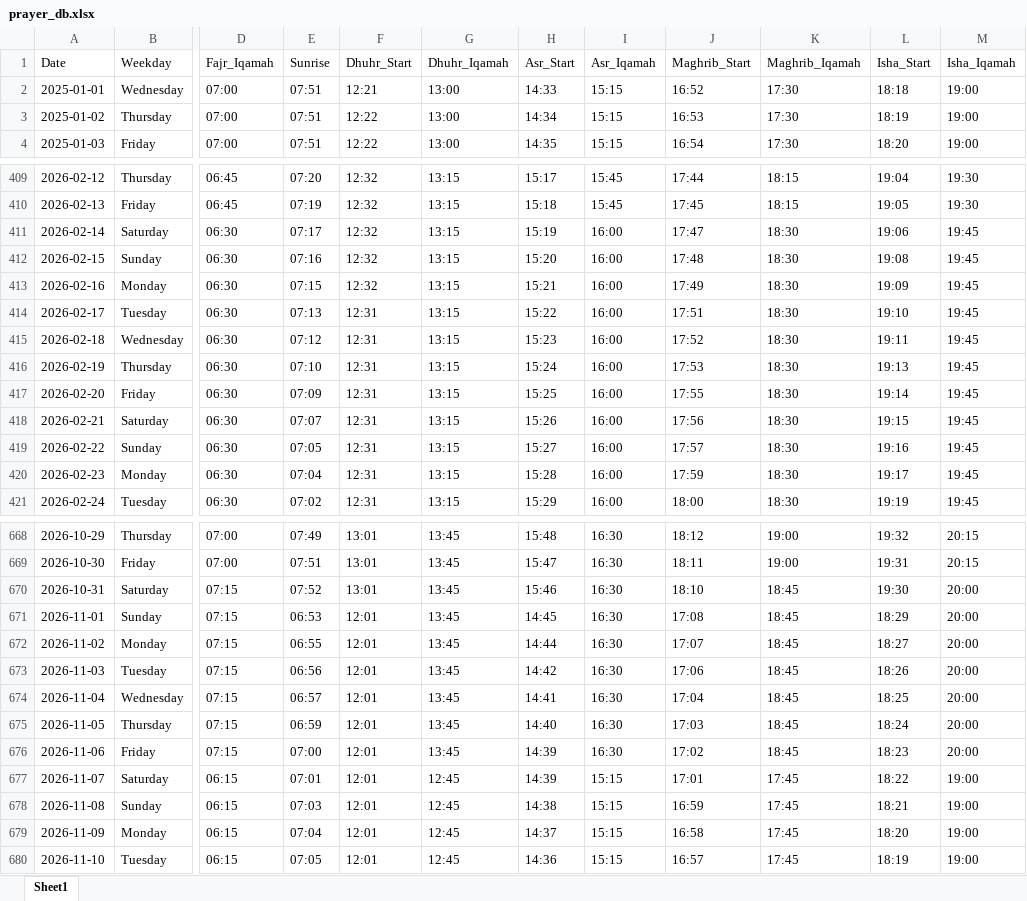
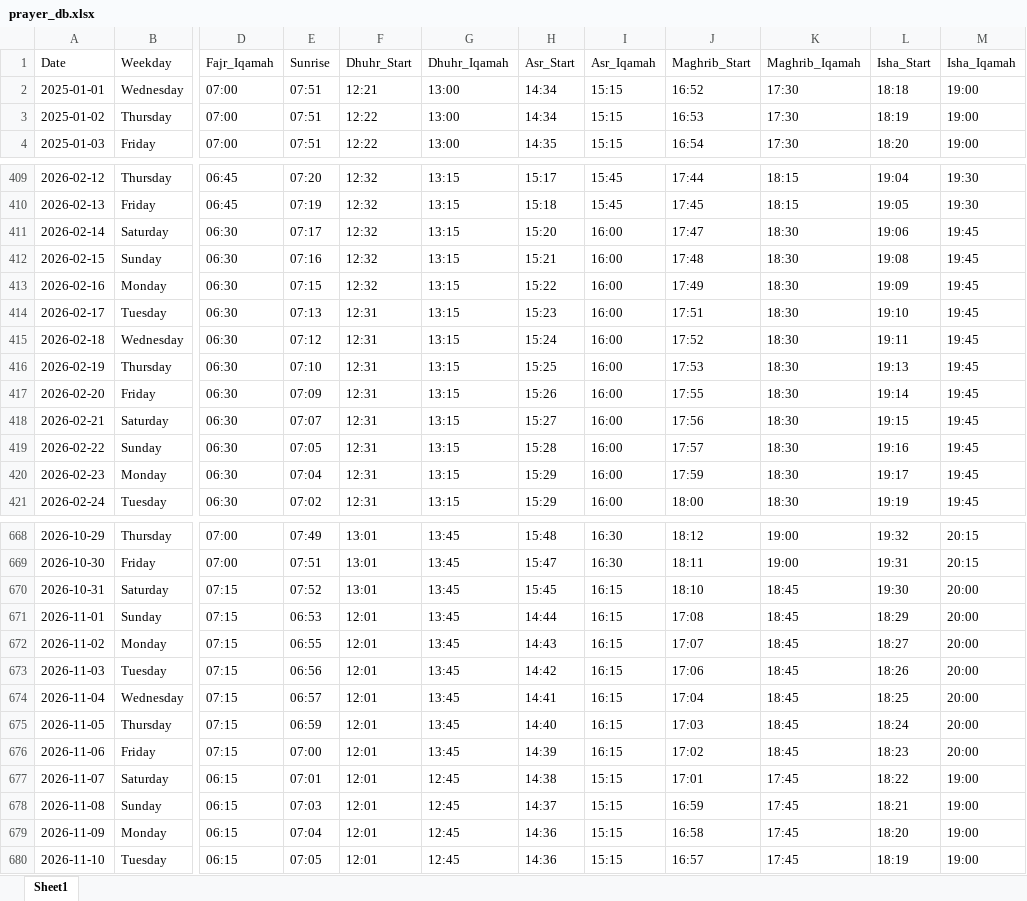
Before and after one commit to MohdArmanArif/Waqt_App, an Excel workbook: sync/prayer_db.xlsx, sheet Sheet1, drawn as a sheet; only a part is shown, gaps mark what is left out; values as stored, in another font and other column widths than the file's, no borders; the diff covers the shown part only; the diff names each change by its address in the sheet, - before the commit and + after, or states it on an @@ line.

Commit message:
Seperate iqamah calc func added

```diff
--- a/sync/prayer_db.xlsx (sheet Sheet1)
+++ b/sync/prayer_db.xlsx (sheet Sheet1)
-H2 (Asr_Start): 14:33
+H2 (Asr_Start): 14:34
-H411 (Asr_Start): 15:19
+H411 (Asr_Start): 15:20
-H412 (Asr_Start): 15:20
+H412 (Asr_Start): 15:21
-H413 (Asr_Start): 15:21
+H413 (Asr_Start): 15:22
-H414 (Asr_Start): 15:22
+H414 (Asr_Start): 15:23
-H415 (Asr_Start): 15:23
+H415 (Asr_Start): 15:24
-H416 (Asr_Start): 15:24
+H416 (Asr_Start): 15:25
-H417 (Asr_Start): 15:25
+H417 (Asr_Start): 15:26
-H418 (Asr_Start): 15:26
+H418 (Asr_Start): 15:27
-H419 (Asr_Start): 15:27
+H419 (Asr_Start): 15:28
-H420 (Asr_Start): 15:28
+H420 (Asr_Start): 15:29
-H670 (Asr_Start): 15:46
+H670 (Asr_Start): 15:45
-I670:I676 (Asr_Iqamah): 16:30
+I670:I676 (Asr_Iqamah): 16:15
-H671 (Asr_Start): 14:45
+H671 (Asr_Start): 14:44
-H672 (Asr_Start): 14:44
+H672 (Asr_Start): 14:43
-H677 (Asr_Start): 14:39
+H677 (Asr_Start): 14:38
-H678 (Asr_Start): 14:38
+H678 (Asr_Start): 14:37
-H679 (Asr_Start): 14:37
+H679 (Asr_Start): 14:36
```
Also changed, not shown: 180 edited cells elsewhere in this sheet, 2 other files.
